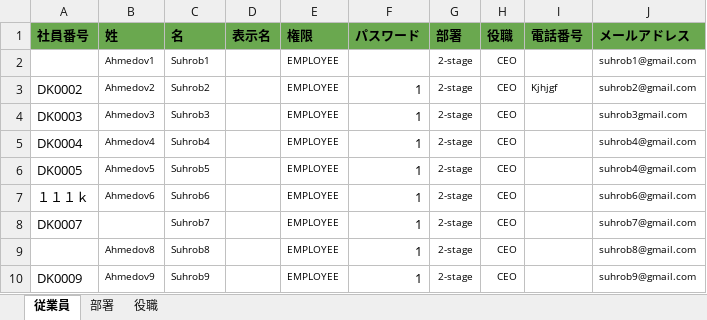
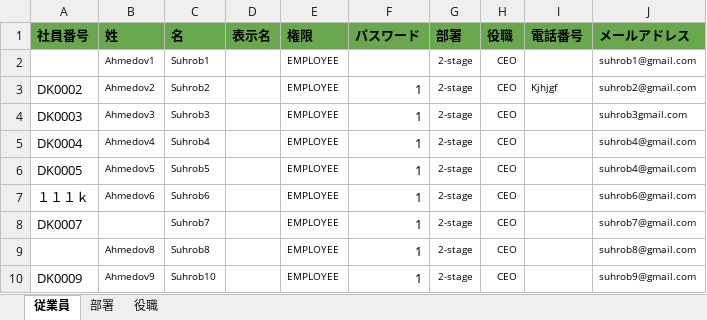
Before and after one commit to jdu9a0009/attendance_backend, an Excel workbook: template.xlsx, sheet 従業員, drawn as a sheet; values as stored, in another font and other column widths than the file's, no borders; the diff names each change by its address in the sheet, - before the commit and + after, or states it on an @@ line.

Commit message:
excell by edit

```diff
--- a/template.xlsx (sheet 従業員)
+++ b/template.xlsx (sheet 従業員)
-C10 (名): Suhrob9
+C10 (名): Suhrob10
```
Also changed, not shown: 3 other files.
